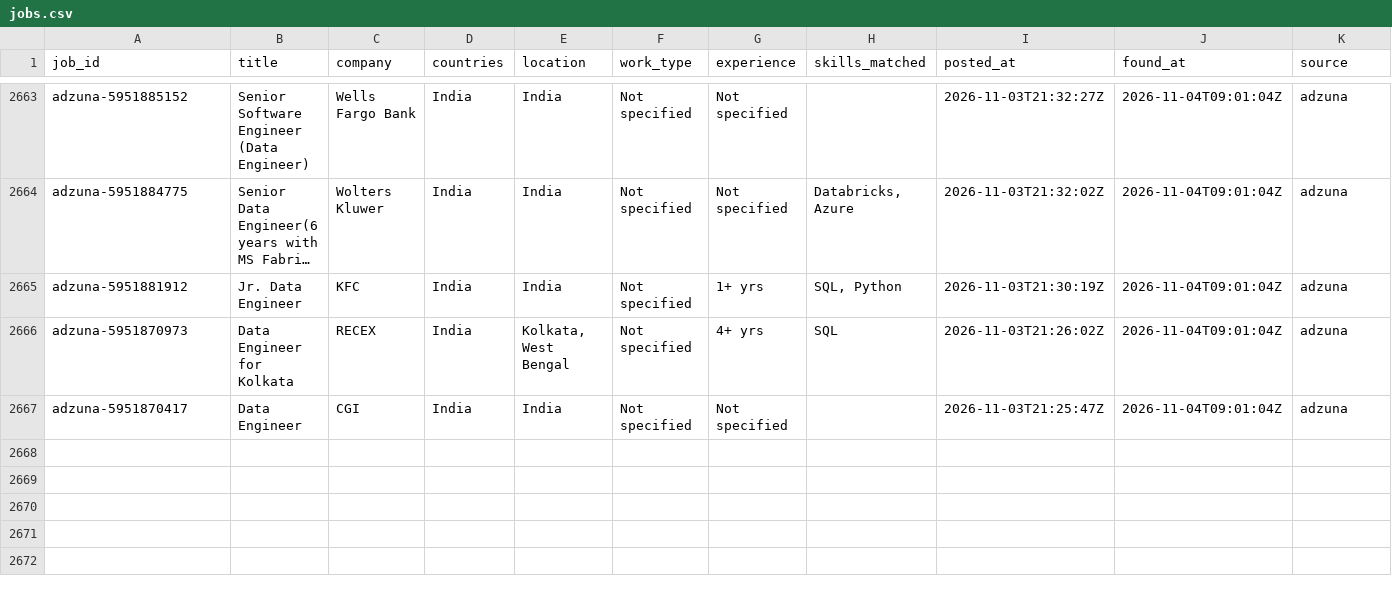
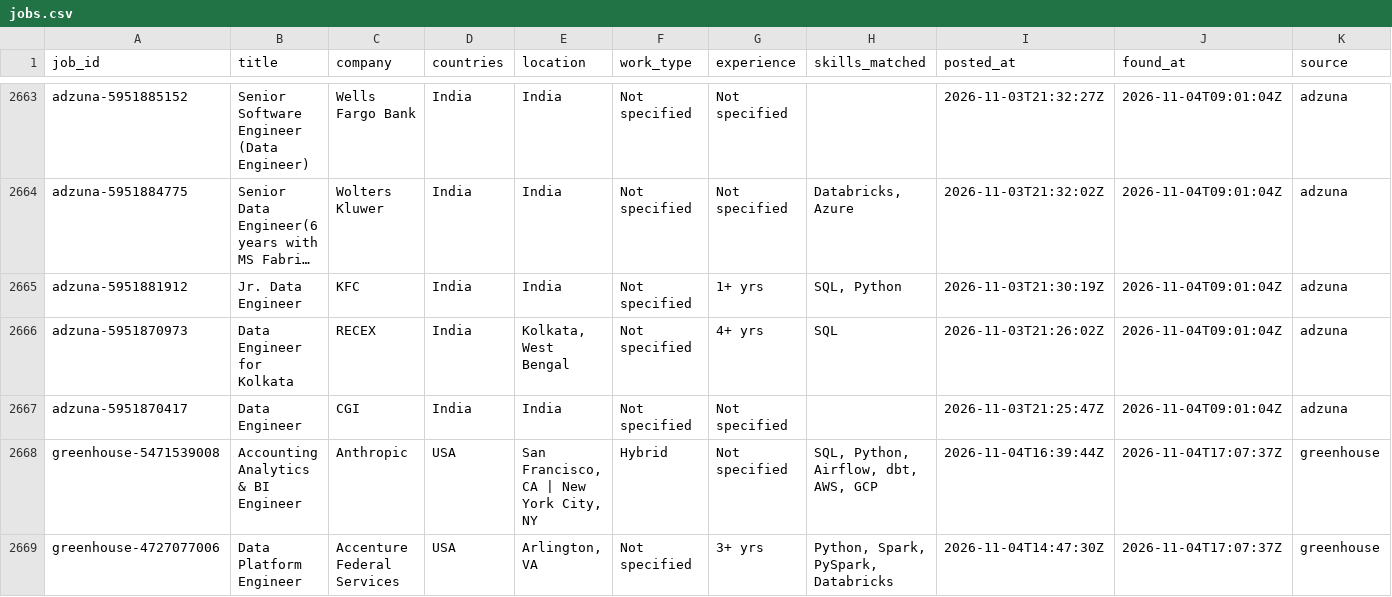
Before and after one commit to VenkyReddy09/job-hunter, a CSV file: data/jobs.csv, drawn as a sheet; only a part is shown, gaps mark what is left out; long unchanged cells end in …; rows hold the shown columns only; the diff names each change by its address in the sheet, - before the commit and + after, or states it on an @@ line.

```diff
--- a/data/jobs.csv
+++ b/data/jobs.csv
+row 2668: greenhouse-5471539008 | Accounting Analytics & BI Engineer | Anthropic | USA | San Francisco, CA | New York City, NY | Hybrid | Not specified | SQL, Python, Airflow, dbt, AWS, GCP | 2026-11-04T16:39:44Z | 2026-11-04T17:07:37Z | greenhouse
+row 2669: greenhouse-4727077006 | Data Platform Engineer | Accenture Federal Services | USA | Arlington, VA | Not specified | 3+ yrs | Python, Spark, PySpark, Databricks | 2026-11-04T14:47:30Z | 2026-11-04T17:07:37Z | greenhouse
```
Also changed, not shown: 2 other files.
